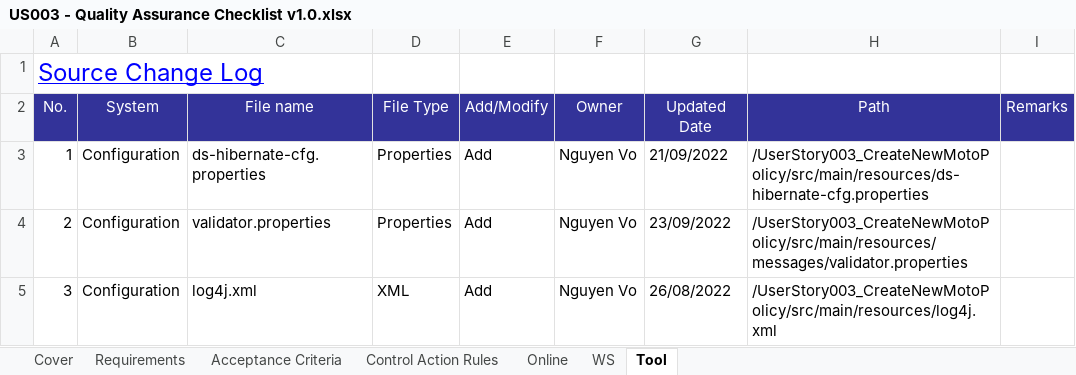
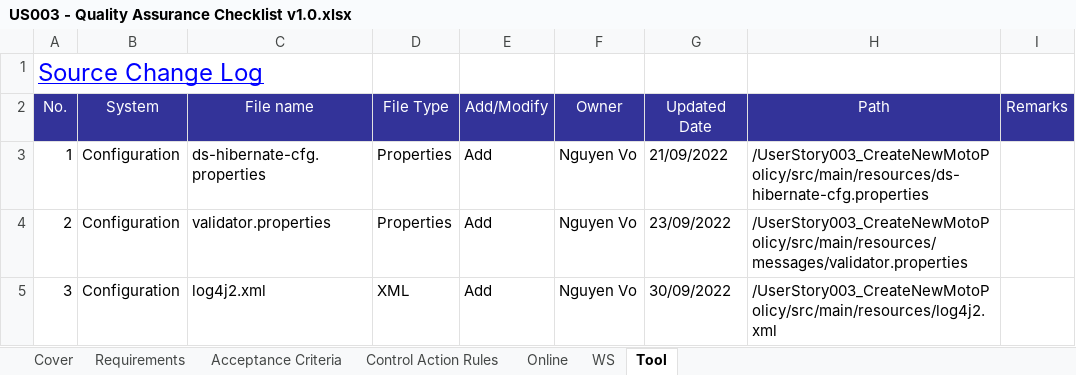
Before and after one commit to gpaul1999/US003, an Excel workbook: US003 - Quality Assurance Checklist v1.0.xlsx, sheet Tool, drawn as a sheet; values as stored, in another font and other column widths than the file's, no borders; the diff names each change by its address in the sheet, - before the commit and + after, or states it on an @@ line.

Commit message:
update Quality Assurance Checklist

```diff
--- a/US003 - Quality Assurance Checklist v1.0.xlsx (sheet Tool)
+++ b/US003 - Quality Assurance Checklist v1.0.xlsx (sheet Tool)
-C5 (File name): log4j.xml
+C5 (File name): log4j2.xml
-G5 (Updated Date): 26/08/2022
+G5 (Updated Date): 30/09/2022
-H5 (Path): /UserStory003_CreateNewMotoPolicy/src/main/resources/log4j.xml
+H5 (Path): /UserStory003_CreateNewMotoPolicy/src/main/resources/log4j2.xml
```
